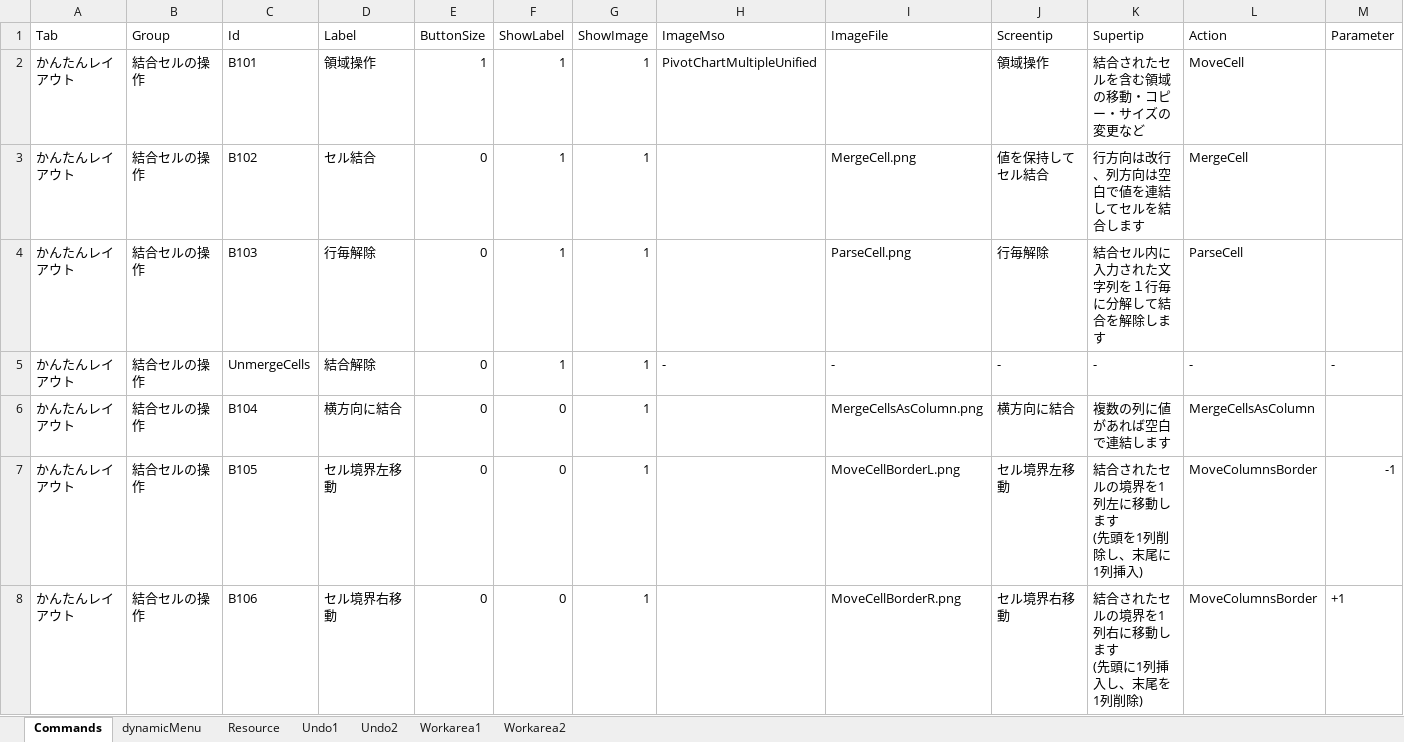
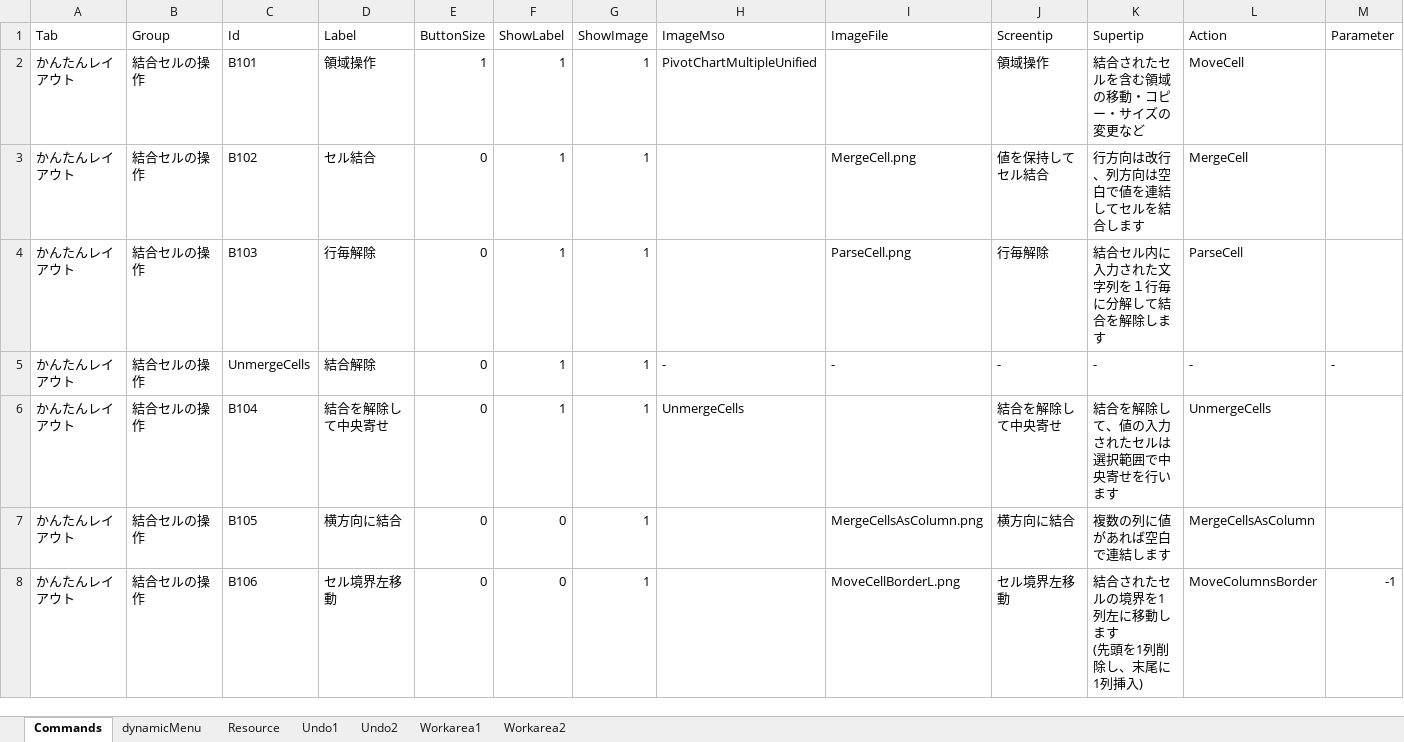
Before and after one commit to takanaweb5/EasyLout, an Excel workbook: backup/EasyLout.xlsx, sheet Commands, drawn as a sheet; only a part is shown; values as stored, in another font and other column widths than the file's, no borders; ↵ is a line break in a cell; the diff covers the shown part only; the diff names each change by its address in the sheet, - before the commit and + after, or states it on an @@ line.

Commit message:
UnmergeCells等

```diff
--- a/backup/EasyLout.xlsx (sheet Commands)
+++ b/backup/EasyLout.xlsx (sheet Commands)
-D6 (Label): 横方向に結合
+D6 (Label): 結合を解除して中央寄せ
-F6 (ShowLabel): 0
+F6 (ShowLabel): 1
-H6 (ImageMso): (empty)
+H6 (ImageMso): UnmergeCells
-I6 (ImageFile): MergeCellsAsColumn.png
+I6 (ImageFile): (empty)
-J6 (Screentip): 横方向に結合
+J6 (Screentip): 結合を解除して中央寄せ
-K6 (Supertip): 複数の列に値があれば空白で連結します
+K6 (Supertip): 結合を解除して、値の入力されたセルは選択範囲で中央寄せを行います
-L6 (Action): MergeCellsAsColumn
+L6 (Action): UnmergeCells
-D7 (Label): セル境界左移動
+D7 (Label): 横方向に結合
-I7 (ImageFile): MoveCellBorderL.png
+I7 (ImageFile): MergeCellsAsColumn.png
-J7 (Screentip): セル境界左移動
+J7 (Screentip): 横方向に結合
-K7 (Supertip): 結合されたセルの境界を1列左に移動します ↵ (先頭を1列削除し、末尾に1列挿入)
+K7 (Supertip): 複数の列に値があれば空白で連結します
-L7 (Action): MoveColumnsBorder
+L7 (Action): MergeCellsAsColumn
-M7 (Parameter): -1
+M7 (Parameter): (empty)
-D8 (Label): セル境界右移動
+D8 (Label): セル境界左移動
-I8 (ImageFile): MoveCellBorderR.png
+I8 (ImageFile): MoveCellBorderL.png
-J8 (Screentip): セル境界右移動
+J8 (Screentip): セル境界左移動
-K8 (Supertip): 結合されたセルの境界を1列右に移動します ↵ (先頭に1列挿入し、末尾を1列削除)
+K8 (Supertip): 結合されたセルの境界を1列左に移動します ↵ (先頭を1列削除し、末尾に1列挿入)
-M8 (Parameter): +1
+M8 (Parameter): -1
```
Also changed, not shown: 2 added rows, 5 removed rows and 26 edited cells elsewhere in this sheet, formulas that keep their value.
